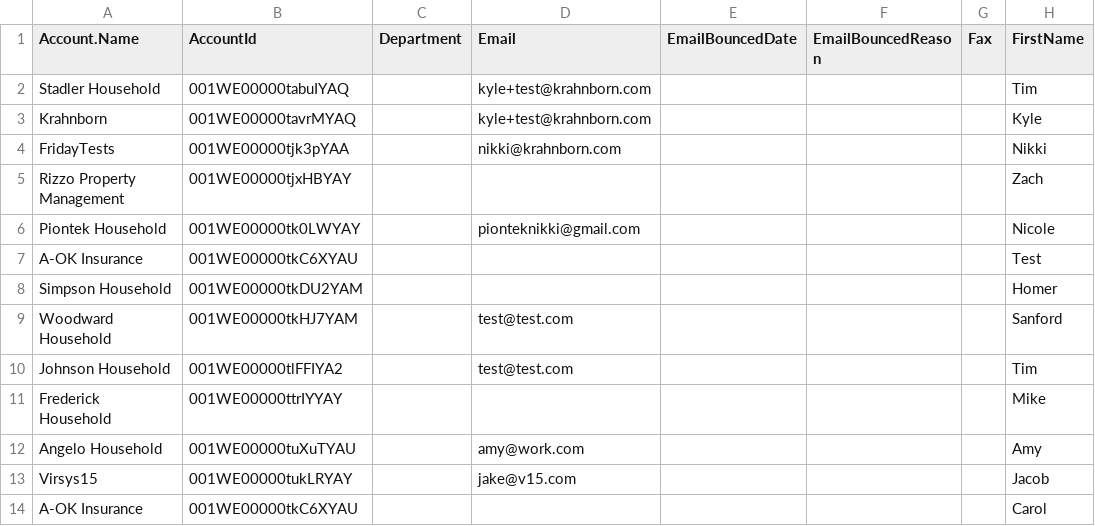
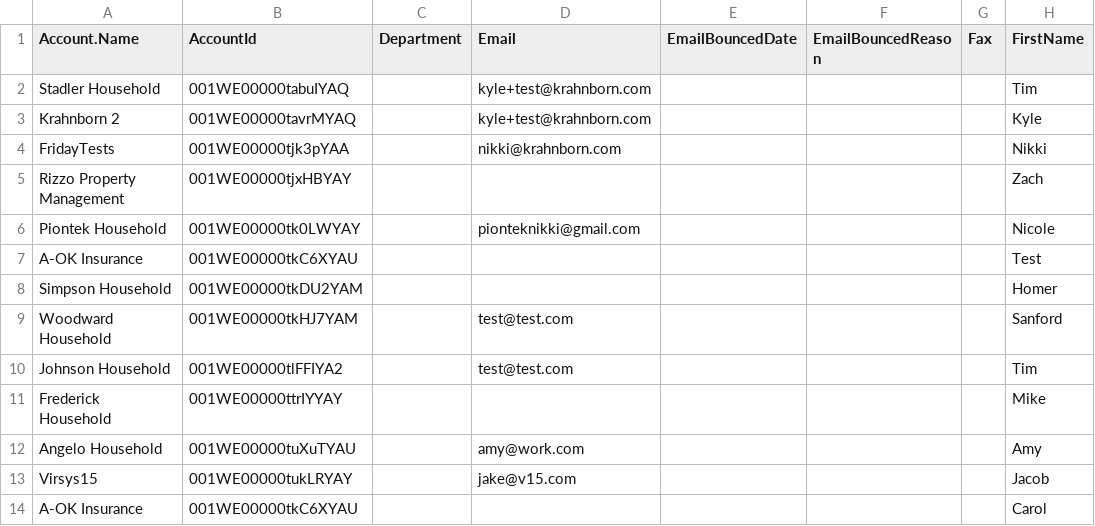
Before and after one commit to Ztrizzo/threestone, a CSV file: scripts/data/SampleData/Contact.csv, drawn as a sheet; only a part is shown; the diff names each change by its address in the sheet, - before the commit and + after, or states it on an @@ line.

```diff
--- a/scripts/data/SampleData/Contact.csv
+++ b/scripts/data/SampleData/Contact.csv
-A3 (Account.Name): Krahnborn
+A3 (Account.Name): Krahnborn 2
```
Also changed, not shown: scripts/data/SampleData/Account.csv, scripts/data/SampleData/Case.csv, 4 other files.
